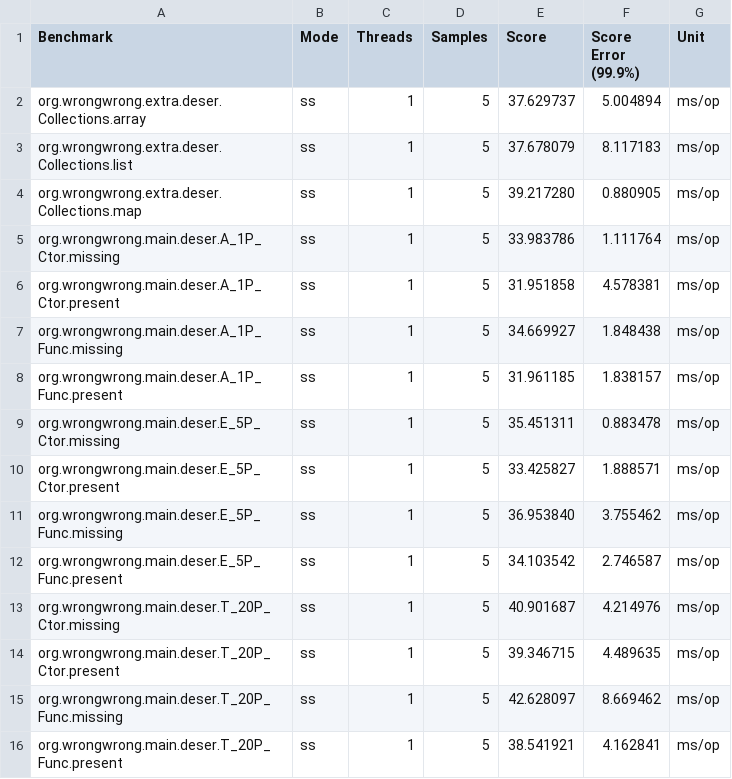
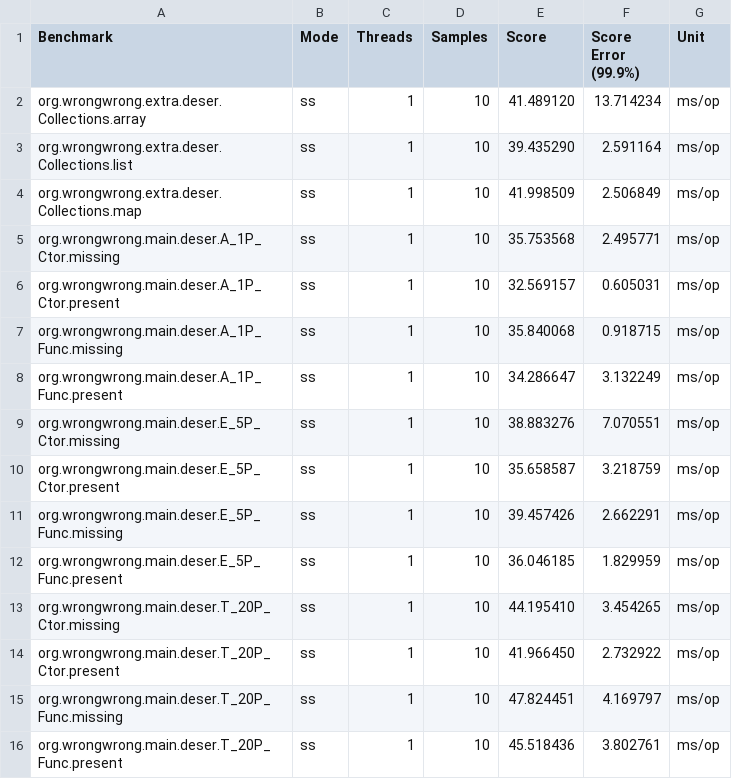
Before and after one commit to ProjectMapK/kogera-benchmark, a CSV file: ci-reports/StrictNullChecksKogera-ss/Conventional.csv, drawn as a sheet.

```diff
--- a/ci-reports/StrictNullChecksKogera-ss/Conventional.csv
+++ b/ci-reports/StrictNullChecksKogera-ss/Conventional.csv
@@ -1,16 +1,16 @@
 "Benchmark","Mode","Threads","Samples","Score","Score Error (99.9%)","Unit"
-"org.wrongwrong.extra.deser.Collections.array","ss",1,5,37.629737,5.004894,"ms/op"
-"org.wrongwrong.extra.deser.Collections.list","ss",1,5,37.678079,8.117183,"ms/op"
-"org.wrongwrong.extra.deser.Collections.map","ss",1,5,39.217280,0.880905,"ms/op"
-"org.wrongwrong.main.deser.A_1P_Ctor.missing","ss",1,5,33.983786,1.111764,"ms/op"
-"org.wrongwrong.main.deser.A_1P_Ctor.present","ss",1,5,31.951858,4.578381,"ms/op"
-"org.wrongwrong.main.deser.A_1P_Func.missing","ss",1,5,34.669927,1.848438,"ms/op"
-"org.wrongwrong.main.deser.A_1P_Func.present","ss",1,5,31.961185,1.838157,"ms/op"
-"org.wrongwrong.main.deser.E_5P_Ctor.missing","ss",1,5,35.451311,0.883478,"ms/op"
-"org.wrongwrong.main.deser.E_5P_Ctor.present","ss",1,5,33.425827,1.888571,"ms/op"
-"org.wrongwrong.main.deser.E_5P_Func.missing","ss",1,5,36.953840,3.755462,"ms/op"
-"org.wrongwrong.main.deser.E_5P_Func.present","ss",1,5,34.103542,2.746587,"ms/op"
-"org.wrongwrong.main.deser.T_20P_Ctor.missing","ss",1,5,40.901687,4.214976,"ms/op"
-"org.wrongwrong.main.deser.T_20P_Ctor.present","ss",1,5,39.346715,4.489635,"ms/op"
-"org.wrongwrong.main.deser.T_20P_Func.missing","ss",1,5,42.628097,8.669462,"ms/op"
-"org.wrongwrong.main.deser.T_20P_Func.present","ss",1,5,38.541921,4.162841,"ms/op"
+"org.wrongwrong.extra.deser.Collections.array","ss",1,10,41.489120,13.714234,"ms/op"
+"org.wrongwrong.extra.deser.Collections.list","ss",1,10,39.435290,2.591164,"ms/op"
+"org.wrongwrong.extra.deser.Collections.map","ss",1,10,41.998509,2.506849,"ms/op"
+"org.wrongwrong.main.deser.A_1P_Ctor.missing","ss",1,10,35.753568,2.495771,"ms/op"
+"org.wrongwrong.main.deser.A_1P_Ctor.present","ss",1,10,32.569157,0.605031,"ms/op"
+"org.wrongwrong.main.deser.A_1P_Func.missing","ss",1,10,35.840068,0.918715,"ms/op"
+"org.wrongwrong.main.deser.A_1P_Func.present","ss",1,10,34.286647,3.132249,"ms/op"
+"org.wrongwrong.main.deser.E_5P_Ctor.missing","ss",1,10,38.883276,7.070551,"ms/op"
+"org.wrongwrong.main.deser.E_5P_Ctor.present","ss",1,10,35.658587,3.218759,"ms/op"
+"org.wrongwrong.main.deser.E_5P_Func.missing","ss",1,10,39.457426,2.662291,"ms/op"
+"org.wrongwrong.main.deser.E_5P_Func.present","ss",1,10,36.046185,1.829959,"ms/op"
+"org.wrongwrong.main.deser.T_20P_Ctor.missing","ss",1,10,44.195410,3.454265,"ms/op"
+"org.wrongwrong.main.deser.T_20P_Ctor.present","ss",1,10,41.966450,2.732922,"ms/op"
+"org.wrongwrong.main.deser.T_20P_Func.missing","ss",1,10,47.824451,4.169797,"ms/op"
+"org.wrongwrong.main.deser.T_20P_Func.present","ss",1,10,45.518436,3.802761,"ms/op"
```
Also changed, not shown: ci-reports/BasicDeserialize-ss/Conventional.csv, ci-reports/BasicDeserialize-ss/Present.csv, 21 other files.
